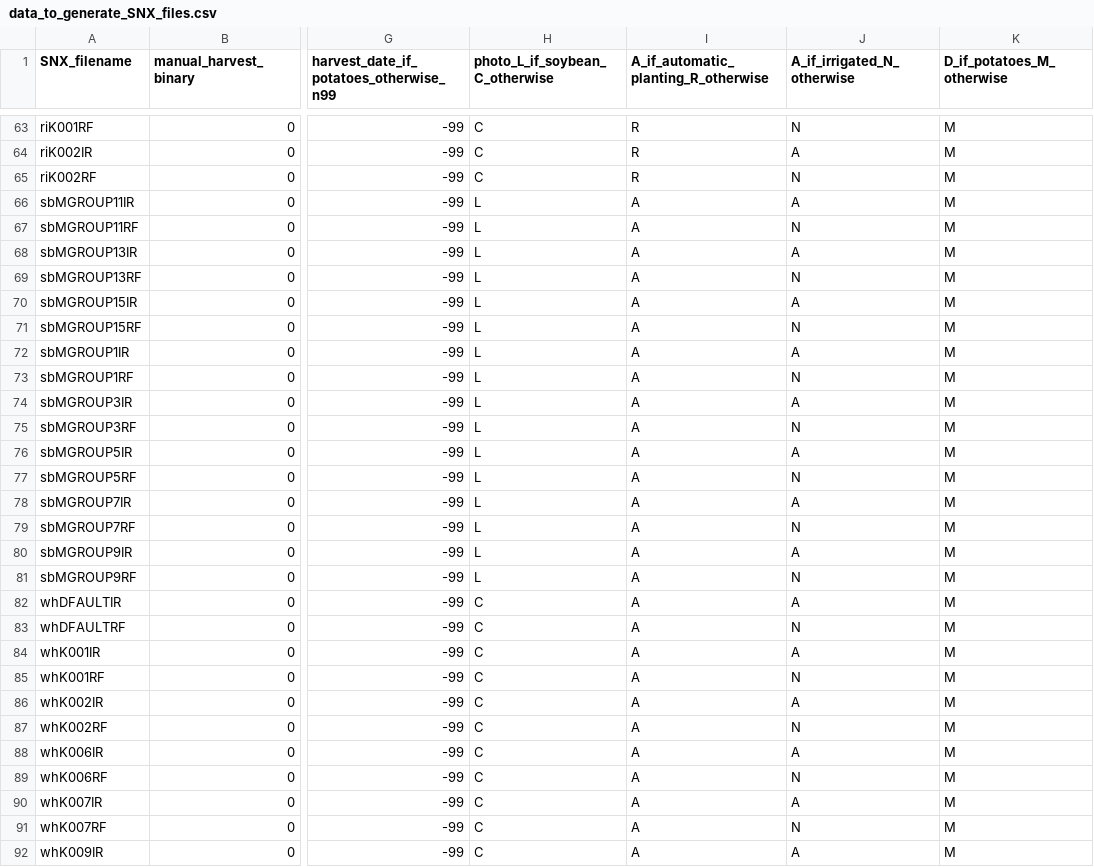
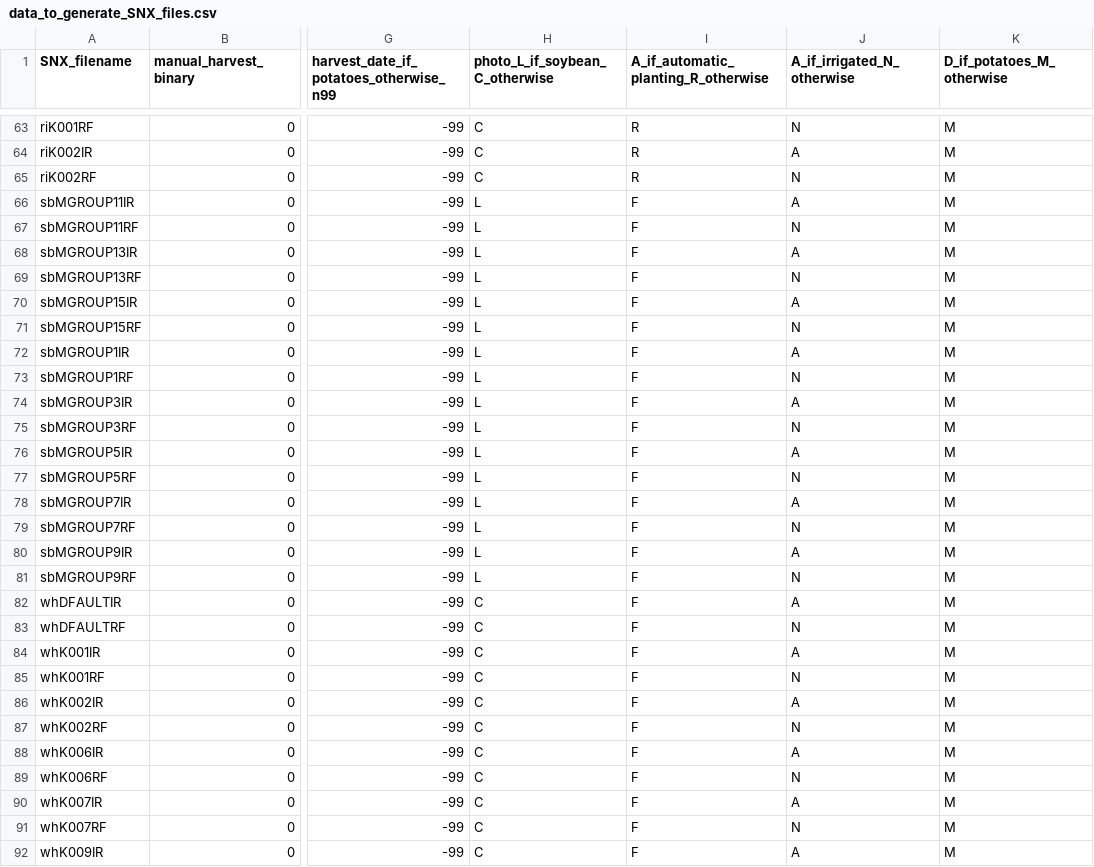
Before and after one commit to allfed/mink, a CSV file: basics_15jun22/sge_Mink3daily/SNX_files/data_to_generate_SNX_files.csv, drawn as a sheet; only a part is shown, gaps mark what is left out; the diff covers the shown part only; the diff names each change by its address in the sheet, - before the commit and + after, or states it on an @@ line.

Commit message:
error catching to fix that bug that was caused by '*****' being retuned by DSSAT, changed automatic planting to F instead of A (force planting if possible at end of month)

```diff
--- a/basics_15jun22/sge_Mink3daily/SNX_files/data_to_generate_SNX_files.csv
+++ b/basics_15jun22/sge_Mink3daily/SNX_files/data_to_generate_SNX_files.csv
-I66:I92: A
+I66:I92: F
```
Also changed, not shown: 59 edited cells elsewhere in this file, 2 other files.
